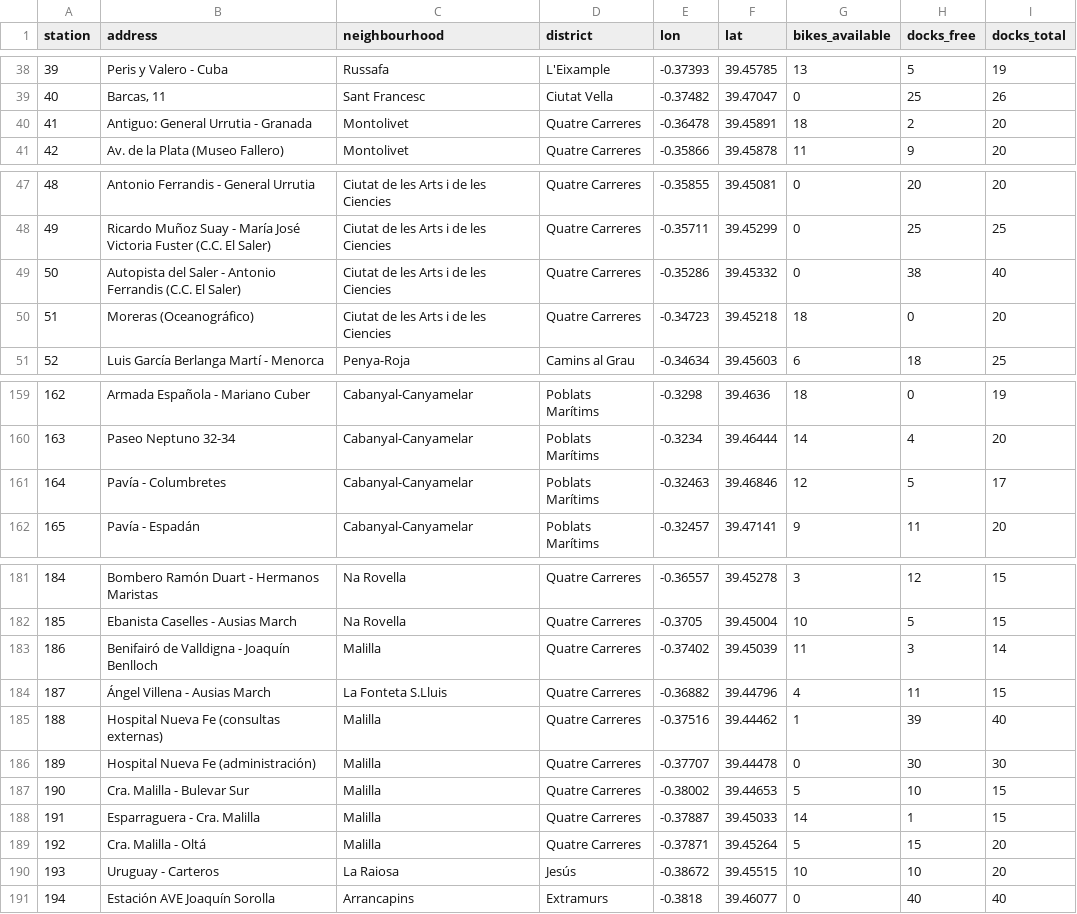
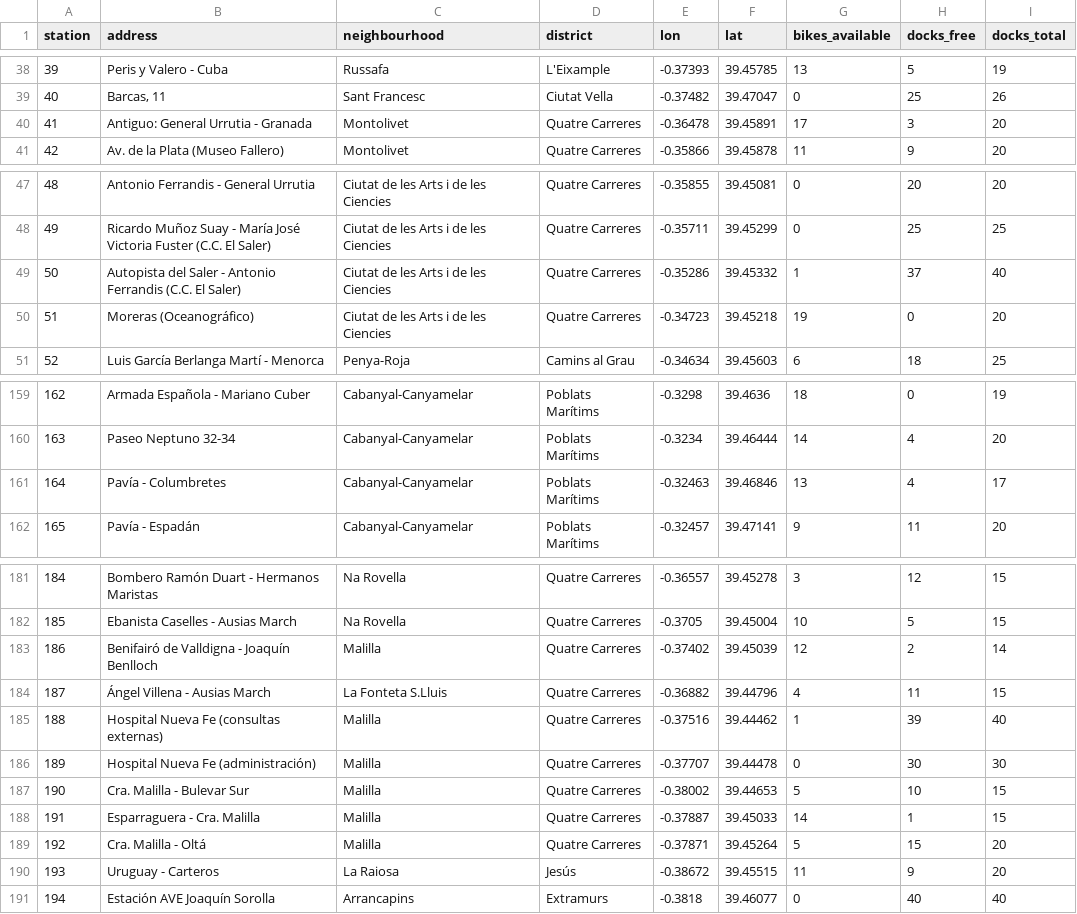
Before and after one commit to Jaimeruizh/valencia-mobility-pulse, a CSV file: kit/valenbisi_stations.csv, drawn as a sheet; only a part is shown, gaps mark what is left out; the diff covers the shown part only.

```diff
--- a/kit/valenbisi_stations.csv
+++ b/kit/valenbisi_stations.csv
@@ -39,3 +39,3 @@ station,address,neighbourhood,district,lon,lat,bikes_available,docks_free,docks_
 40,"Barcas, 11",Sant Francesc,Ciutat Vella,-0.37482,39.47047,0,25,26
-41,Antiguo: General Urrutia - Granada,Montolivet,Quatre Carreres,-0.36478,39.45891,18,2,20
+41,Antiguo: General Urrutia - Granada,Montolivet,Quatre Carreres,-0.36478,39.45891,17,3,20
 42,Av. de la Plata (Museo Fallero),Montolivet,Quatre Carreres,-0.35866,39.45878,11,9,20
@@ -48,4 +48,4 @@ station,address,neighbourhood,district,lon,lat,bikes_available,docks_free,docks_
 49,Ricardo Muñoz Suay - María José Victoria Fuster (C.C. El Saler),Ciutat de les Arts i de les Ciencies,Quatre Carreres,-0.35711,39.45299,0,25,25
-50,Autopista del Saler - Antonio Ferrandis (C.C. El Saler),Ciutat de les Arts i de les Ciencies,Quatre Carreres,-0.35286,39.45332,0,38,40
-51,Moreras (Oceanográfico),Ciutat de les Arts i de les Ciencies,Quatre Carreres,-0.34723,39.45218,18,0,20
+50,Autopista del Saler - Antonio Ferrandis (C.C. El Saler),Ciutat de les Arts i de les Ciencies,Quatre Carreres,-0.35286,39.45332,1,37,40
+51,Moreras (Oceanográfico),Ciutat de les Arts i de les Ciencies,Quatre Carreres,-0.34723,39.45218,19,0,20
 52,Luis García Berlanga Martí - Menorca,Penya-Roja,Camins al Grau,-0.34634,39.45603,6,18,25
@@ -160,3 +160,3 @@ station,address,neighbourhood,district,lon,lat,bikes_available,docks_free,docks_
 163,Paseo Neptuno 32-34,Cabanyal-Canyamelar,Poblats Marítims,-0.3234,39.46444,14,4,20
-164,Pavía - Columbretes,Cabanyal-Canyamelar,Poblats Marítims,-0.32463,39.46846,12,5,17
+164,Pavía - Columbretes,Cabanyal-Canyamelar,Poblats Marítims,-0.32463,39.46846,13,4,17
 165,Pavía - Espadán,Cabanyal-Canyamelar,Poblats Marítims,-0.32457,39.47141,9,11,20
@@ -182,3 +182,3 @@ station,address,neighbourhood,district,lon,lat,bikes_available,docks_free,docks_
 185,Ebanista Caselles - Ausias March,Na Rovella,Quatre Carreres,-0.3705,39.45004,10,5,15
-186,Benifairó de Valldigna - Joaquín Benlloch,Malilla,Quatre Carreres,-0.37402,39.45039,11,3,14
+186,Benifairó de Valldigna - Joaquín Benlloch,Malilla,Quatre Carreres,-0.37402,39.45039,12,2,14
 187,Ángel Villena - Ausias March,La Fonteta S.Lluis,Quatre Carreres,-0.36882,39.44796,4,11,15
@@ -189,3 +189,3 @@ station,address,neighbourhood,district,lon,lat,bikes_available,docks_free,docks_
 192,Cra. Malilla - Oltá,Malilla,Quatre Carreres,-0.37871,39.45264,5,15,20
-193,Uruguay - Carteros,La Raiosa,Jesús,-0.38672,39.45515,10,10,20
+193,Uruguay - Carteros,La Raiosa,Jesús,-0.38672,39.45515,11,9,20
 194,Estación AVE Joaquín Sorolla,Arrancapins,Extramurs,-0.3818,39.46077,0,40,40
```
Also changed, not shown: 4 edited cells elsewhere in this file, kit/city_history.csv, kit/neighbourhoods.csv, 7 other files.
